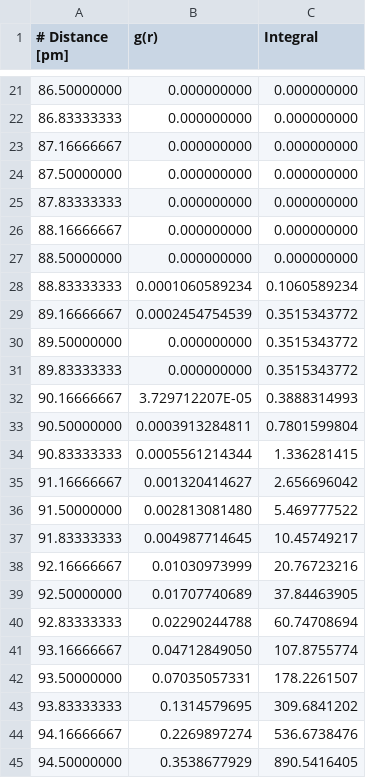
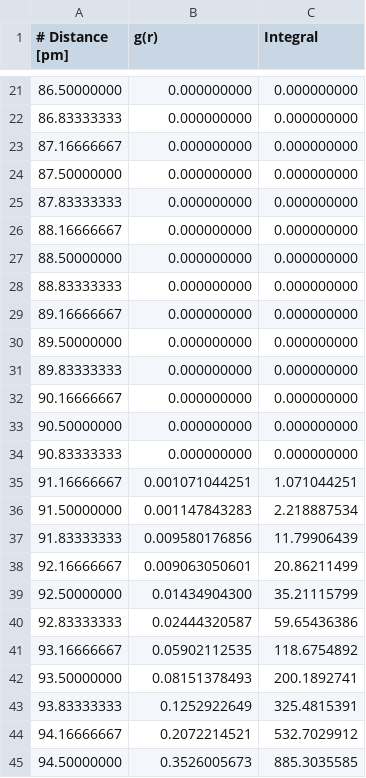
Before and after one commit to craabreu/solvation_tests, a CSV file: water/memory/results/sinr-01fs_bond.csv, drawn as a sheet; only a part is shown, gaps mark what is left out; the diff covers the shown part only.

```diff
--- a/water/memory/results/sinr-01fs_bond.csv
+++ b/water/memory/results/sinr-01fs_bond.csv
@@ -27,19 +27,19 @@
 88.50000000,  0.000000000,  0.000000000
-88.83333333,  0.0001060589234,  0.1060589234
-89.16666667,  0.0002454754539,  0.3515343772
-89.50000000,  0.000000000,  0.3515343772
-89.83333333,  0.000000000,  0.3515343772
-90.16666667,  3.729712207E-05,  0.3888314993
-90.50000000,  0.0003913284811,  0.7801599804
-90.83333333,  0.0005561214344,  1.336281415
-91.16666667,  0.001320414627,  2.656696042
-91.50000000,  0.002813081480,  5.469777522
-91.83333333,  0.004987714645,  10.45749217
-92.16666667,  0.01030973999,  20.76723216
-92.50000000,  0.01707740689,  37.84463905
-92.83333333,  0.02290244788,  60.74708694
-93.16666667,  0.04712849050,  107.8755774
-93.50000000,  0.07035057331,  178.2261507
-93.83333333,  0.1314579695,  309.6841202
-94.16666667,  0.2269897274,  536.6738476
-94.50000000,  0.3538677929,  890.5416405
+88.83333333,  0.000000000,  0.000000000
+89.16666667,  0.000000000,  0.000000000
+89.50000000,  0.000000000,  0.000000000
+89.83333333,  0.000000000,  0.000000000
+90.16666667,  0.000000000,  0.000000000
+90.50000000,  0.000000000,  0.000000000
+90.83333333,  0.000000000,  0.000000000
+91.16666667,  0.001071044251,  1.071044251
+91.50000000,  0.001147843283,  2.218887534
+91.83333333,  0.009580176856,  11.79906439
+92.16666667,  0.009063050601,  20.86211499
+92.50000000,  0.01434904300,  35.21115799
+92.83333333,  0.02444320587,  59.65436386
+93.16666667,  0.05902112535,  118.6754892
+93.50000000,  0.08151378493,  200.1892741
+93.83333333,  0.1252922649,  325.4815391
+94.16666667,  0.2072214521,  532.7029912
+94.50000000,  0.3526005673,  885.3035585
```
Also changed, not shown: 133 edited cells elsewhere in this file, water/memory/results/angle_stats.csv, water/memory/results/bond_stats.csv, 3 other files.
